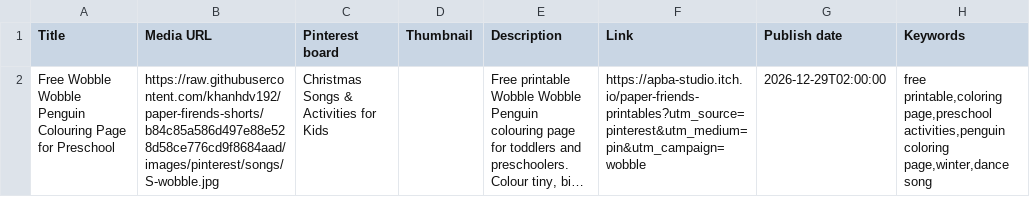
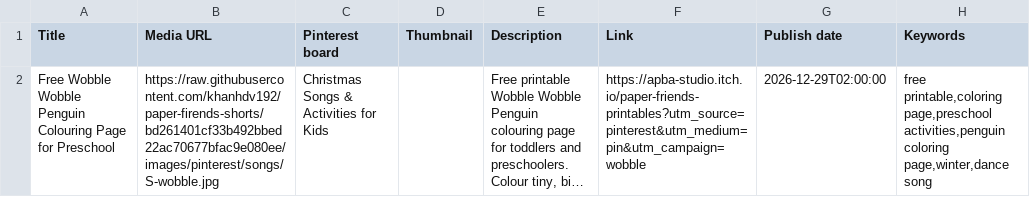
Before and after one commit to khanhdv192/paper-firends-shorts, a CSV file: printables/songs/song-pins-b6.csv, drawn as a sheet; long unchanged cells end in …; the diff names each change by its address in the sheet, - before the commit and + after, or states it on an @@ line.

```diff
--- a/printables/songs/song-pins-b6.csv
+++ b/printables/songs/song-pins-b6.csv
-B2 (Media URL): https://raw.githubusercontent.com/khanhdv192/paper-firends-shorts/b84c85a586d497e88e528d58ce776cd9f8684aad/images/pinterest/songs/S-wobble.jpg
+B2 (Media URL): https://raw.githubusercontent.com/khanhdv192/paper-firends-shorts/bd261401cf33b492bbed22ac70677bfac9e080ee/images/pinterest/songs/S-wobble.jpg
```
Also changed, not shown: printables/songs/song-pins-b2.csv, printables/songs/song-pins-b3.csv, 4 other files.
